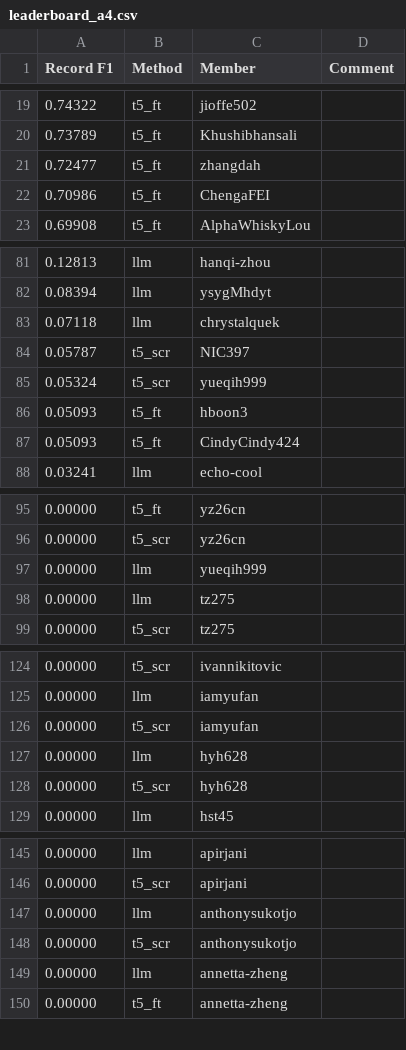
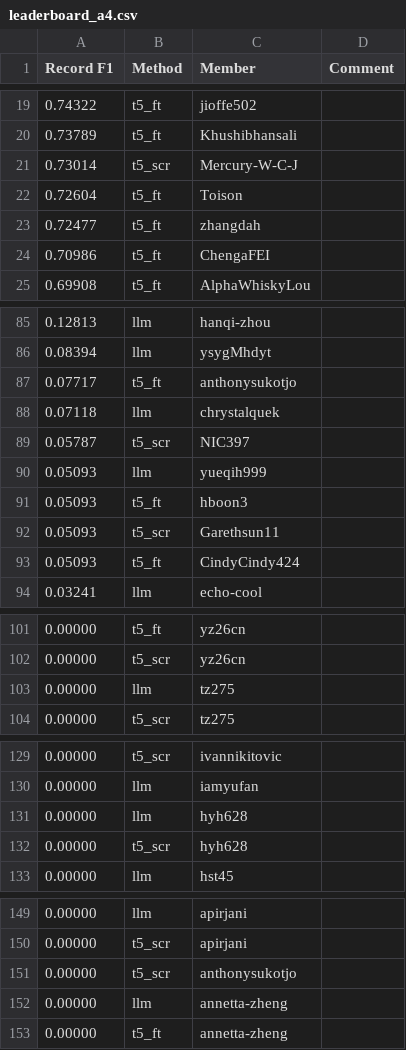
Before and after one commit to cornell-cs5740-sp24/leaderboards, a CSV file: a4/leaderboard_a4.csv, drawn as a sheet; only a part is shown, gaps mark what is left out; removed rows and columns are numbered as before the commit, all else as after; the diff covers the shown part only; the diff names each change by its address in the sheet, - before the commit and + after, or states it on an @@ line.

```diff
--- a/a4/leaderboard_a4.csv
+++ b/a4/leaderboard_a4.csv
+row 21: 0.73014 | t5_scr | Mercury-W-C-J
+row 22: 0.72604 | t5_ft | Toison
+row 87: 0.07717 | t5_ft | anthonysukotjo
-row 85: 0.05324 | t5_scr | yueqih999
+row 90: 0.05093 | llm | yueqih999
+row 92: 0.05093 | t5_scr | Garethsun11
-row 97: 0.00000 | llm | yueqih999
-row 126: 0.00000 | t5_scr | iamyufan
-row 147: 0.00000 | llm | anthonysukotjo
```
Also changed, not shown: 7 added rows and 8 removed rows elsewhere in this file.
